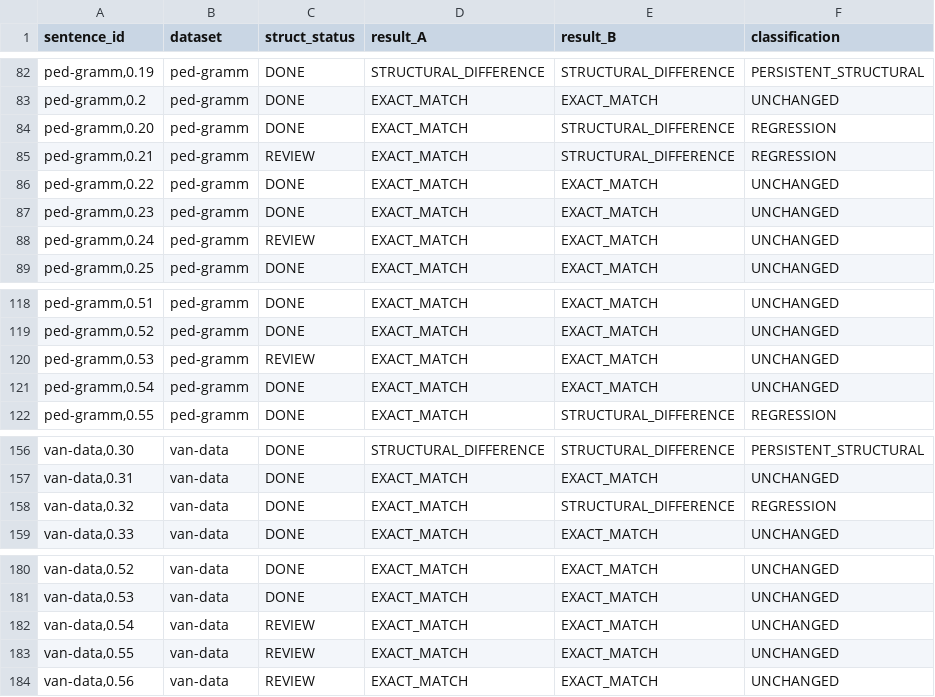
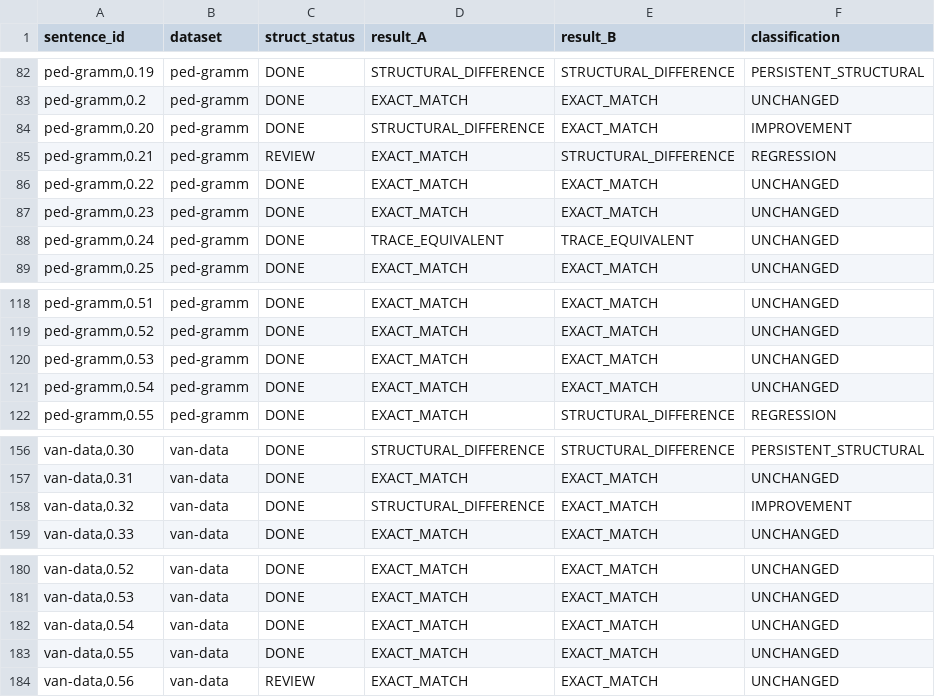
Before and after one commit to leoalenc/kadiweu, a TSV file: data/generated/constituency/kadiweu-parser-full-test-A-to-B-transitions.tsv, drawn as a sheet; only a part is shown, gaps mark what is left out.

```diff
--- a/data/generated/constituency/kadiweu-parser-full-test-A-to-B-transitions.tsv
+++ b/data/generated/constituency/kadiweu-parser-full-test-A-to-B-transitions.tsv
@@ -83,3 +83,3 @@ ped-gramm,0.19	ped-gramm	DONE	STRUCTURAL_DIFFERENCE	STRUCTURAL_DIFFERENCE	PERSIS
 ped-gramm,0.2	ped-gramm	DONE	EXACT_MATCH	EXACT_MATCH	UNCHANGED
-ped-gramm,0.20	ped-gramm	DONE	EXACT_MATCH	STRUCTURAL_DIFFERENCE	REGRESSION
+ped-gramm,0.20	ped-gramm	DONE	STRUCTURAL_DIFFERENCE	EXACT_MATCH	IMPROVEMENT
 ped-gramm,0.21	ped-gramm	REVIEW	EXACT_MATCH	STRUCTURAL_DIFFERENCE	REGRESSION
@@ -87,3 +87,3 @@ ped-gramm,0.22	ped-gramm	DONE	EXACT_MATCH	EXACT_MATCH	UNCHANGED
 ped-gramm,0.23	ped-gramm	DONE	EXACT_MATCH	EXACT_MATCH	UNCHANGED
-ped-gramm,0.24	ped-gramm	REVIEW	EXACT_MATCH	EXACT_MATCH	UNCHANGED
+ped-gramm,0.24	ped-gramm	DONE	TRACE_EQUIVALENT	TRACE_EQUIVALENT	UNCHANGED
 ped-gramm,0.25	ped-gramm	DONE	EXACT_MATCH	EXACT_MATCH	UNCHANGED
@@ -119,3 +119,3 @@ ped-gramm,0.51	ped-gramm	DONE	EXACT_MATCH	EXACT_MATCH	UNCHANGED
 ped-gramm,0.52	ped-gramm	DONE	EXACT_MATCH	EXACT_MATCH	UNCHANGED
-ped-gramm,0.53	ped-gramm	REVIEW	EXACT_MATCH	EXACT_MATCH	UNCHANGED
+ped-gramm,0.53	ped-gramm	DONE	EXACT_MATCH	EXACT_MATCH	UNCHANGED
 ped-gramm,0.54	ped-gramm	DONE	EXACT_MATCH	EXACT_MATCH	UNCHANGED
@@ -157,3 +157,3 @@ van-data,0.30	van-data	DONE	STRUCTURAL_DIFFERENCE	STRUCTURAL_DIFFERENCE	PERSISTE
 van-data,0.31	van-data	DONE	EXACT_MATCH	EXACT_MATCH	UNCHANGED
-van-data,0.32	van-data	DONE	EXACT_MATCH	STRUCTURAL_DIFFERENCE	REGRESSION
+van-data,0.32	van-data	DONE	STRUCTURAL_DIFFERENCE	EXACT_MATCH	IMPROVEMENT
 van-data,0.33	van-data	DONE	EXACT_MATCH	EXACT_MATCH	UNCHANGED
@@ -181,4 +181,4 @@ van-data,0.52	van-data	DONE	EXACT_MATCH	EXACT_MATCH	UNCHANGED
 van-data,0.53	van-data	DONE	EXACT_MATCH	EXACT_MATCH	UNCHANGED
-van-data,0.54	van-data	REVIEW	EXACT_MATCH	EXACT_MATCH	UNCHANGED
-van-data,0.55	van-data	REVIEW	EXACT_MATCH	EXACT_MATCH	UNCHANGED
+van-data,0.54	van-data	DONE	EXACT_MATCH	EXACT_MATCH	UNCHANGED
+van-data,0.55	van-data	DONE	EXACT_MATCH	EXACT_MATCH	UNCHANGED
 van-data,0.56	van-data	REVIEW	EXACT_MATCH	EXACT_MATCH	UNCHANGED
```
Also changed, not shown: data/generated/constituency/kadiweu-parser-full-test-A-comparison.tsv, data/generated/constituency/kadiweu-parser-full-test-B-run.tsv, 28 other files.
